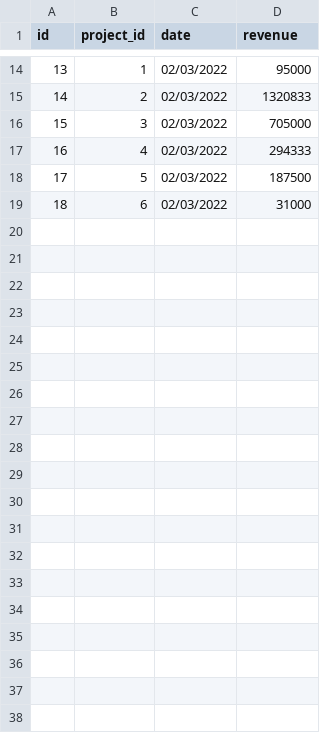
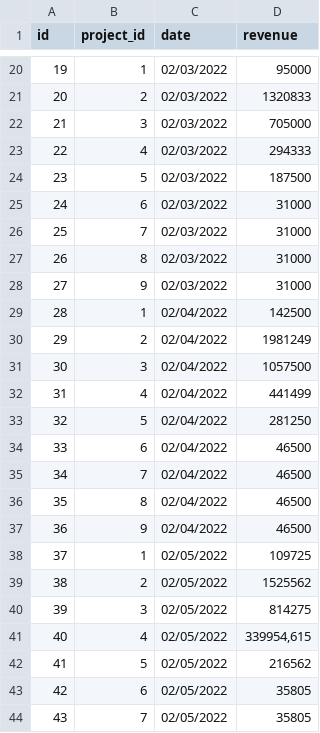
Before and after one commit to Mattfl22/GETYOSHARES, a CSV file: db/seeds/csv/revenues.csv, drawn as a sheet; only a part is shown, gaps mark what is left out; the diff covers the shown part only; the diff names each change by its address in the sheet, - before the commit and + after, or states it on an @@ line.

```diff
--- a/db/seeds/csv/revenues.csv
+++ b/db/seeds/csv/revenues.csv
@@ column A (id) renumbered between rows 11 and 25 @@
+row 26: 25 | 7 | 02/03/2022 | 31000
+row 27: 26 | 8 | 02/03/2022 | 31000
+row 28: 27 | 9 | 02/03/2022 | 31000
+row 29: 28 | 1 | 02/04/2022 | 142500
+row 30: 29 | 2 | 02/04/2022 | 1981249
+row 31: 30 | 3 | 02/04/2022 | 1057500
+row 32: 31 | 4 | 02/04/2022 | 441499
+row 33: 32 | 5 | 02/04/2022 | 281250
+row 34: 33 | 6 | 02/04/2022 | 46500
+row 35: 34 | 7 | 02/04/2022 | 46500
+row 36: 35 | 8 | 02/04/2022 | 46500
+row 37: 36 | 9 | 02/04/2022 | 46500
+row 38: 37 | 1 | 02/05/2022 | 109725
+row 39: 38 | 2 | 02/05/2022 | 1525562
+row 40: 39 | 3 | 02/05/2022 | 814275
+row 41: 40 | 4 | 02/05/2022 | 339954,615
+row 42: 41 | 5 | 02/05/2022 | 216562
+row 43: 42 | 6 | 02/05/2022 | 35805
+row 44: 43 | 7 | 02/05/2022 | 35805
```
Also changed, not shown: 17 added rows elsewhere in this file, db/seeds/csv/products.csv, db/seeds/csv/projects.csv, 16 other files.
